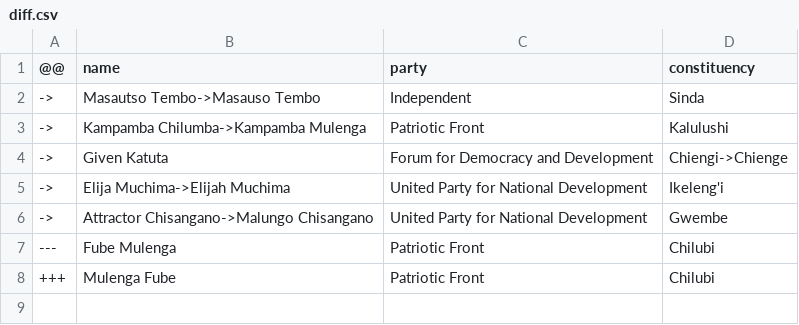
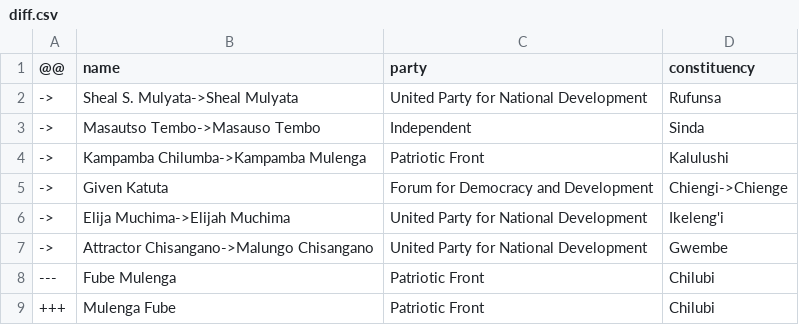
Before and after one commit to every-politician-scrapers/zambia-parliament-12, a CSV file: data/diff.csv, drawn as a sheet.

```diff
--- a/data/diff.csv
+++ b/data/diff.csv
@@ -1,2 +1,3 @@
 @@,name,party,constituency
+->,Sheal S. Mulyata->Sheal Mulyata,United Party for National Development,Rufunsa
 ->,Masautso Tembo->Masauso Tembo,Independent,Sinda
```
Also changed, not shown: data/wikidata.csv.
